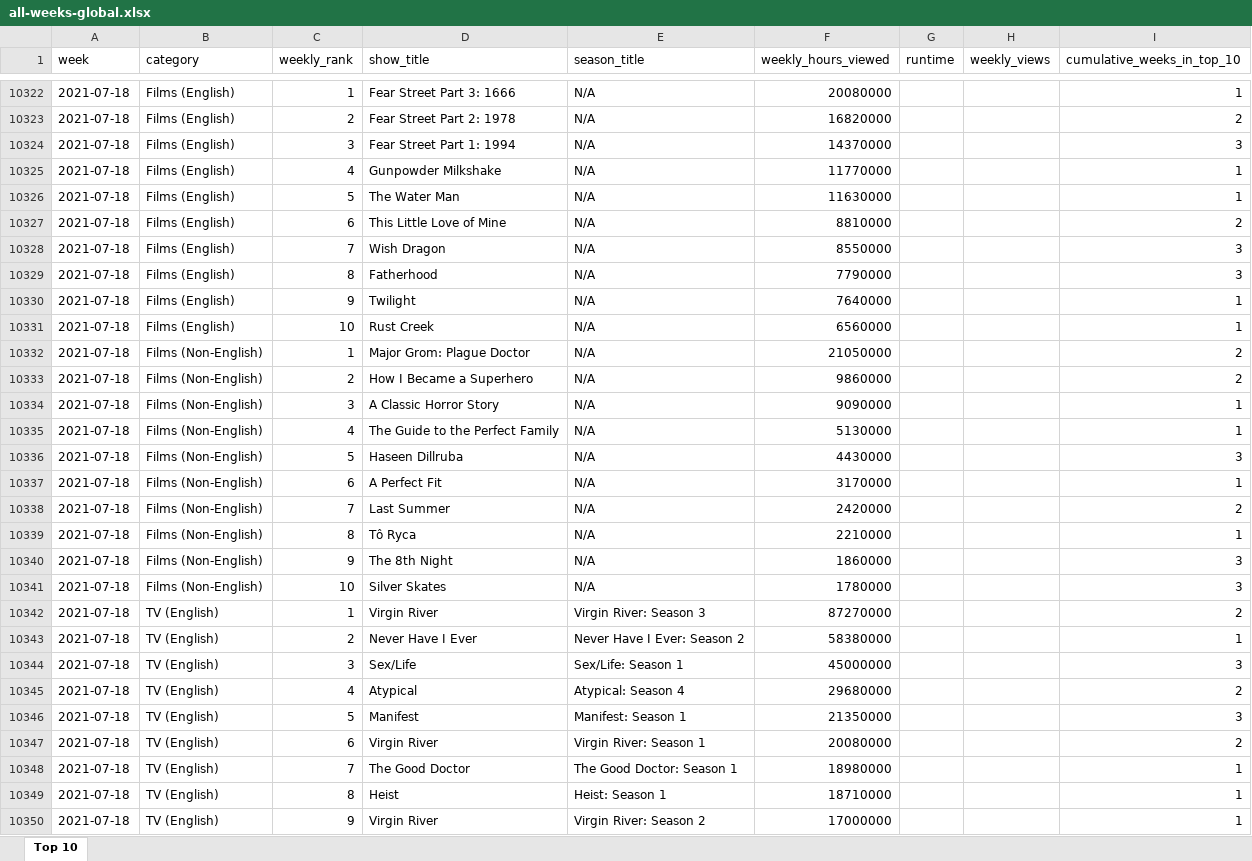
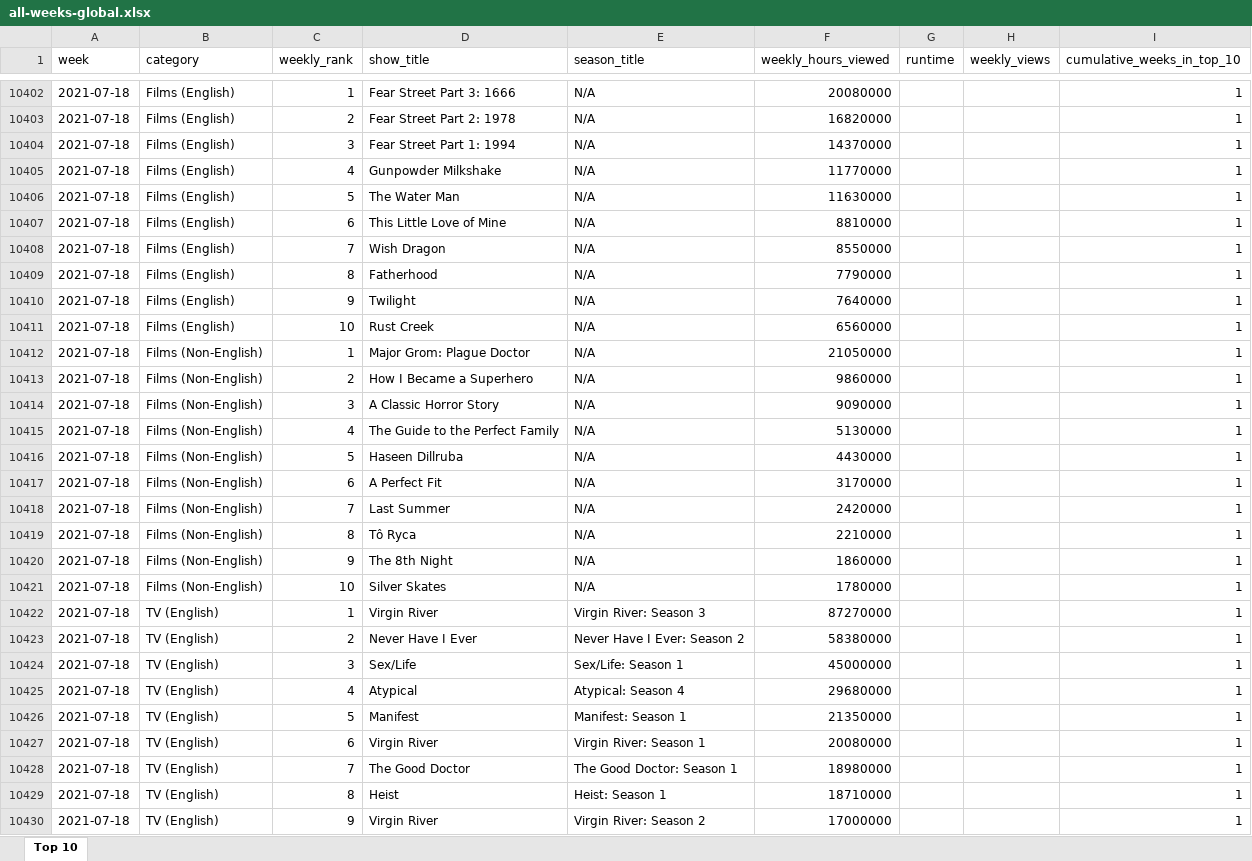
Before and after one commit to lerocha/netflixdb, an Excel workbook: src/main/resources/reports/all-weeks-global.xlsx, sheet Top 10, drawn as a sheet; only a part is shown, gaps mark what is left out; values as stored, in another font and other column widths than the file's, no borders; addresses are those after the commit; the diff covers the shown part only; the diff names each change by its address in the sheet, - before the commit and + after, or states it on an @@ line.

```diff
--- a/src/main/resources/reports/all-weeks-global.xlsx (sheet Top 10)
+++ b/src/main/resources/reports/all-weeks-global.xlsx (sheet Top 10)
-I10403 (cumulative_weeks_in_top_10): 2
+I10403 (cumulative_weeks_in_top_10): 1
-I10404 (cumulative_weeks_in_top_10): 3
+I10404 (cumulative_weeks_in_top_10): 1
-I10407 (cumulative_weeks_in_top_10): 2
+I10407 (cumulative_weeks_in_top_10): 1
-I10408:I10409 (cumulative_weeks_in_top_10): 3
+I10408:I10409 (cumulative_weeks_in_top_10): 1
-I10412:I10413 (cumulative_weeks_in_top_10): 2
+I10412:I10413 (cumulative_weeks_in_top_10): 1
-I10416 (cumulative_weeks_in_top_10): 3
+I10416 (cumulative_weeks_in_top_10): 1
-I10418 (cumulative_weeks_in_top_10): 2
+I10418 (cumulative_weeks_in_top_10): 1
-I10420:I10421 (cumulative_weeks_in_top_10): 3
+I10420:I10421 (cumulative_weeks_in_top_10): 1
-I10422 (cumulative_weeks_in_top_10): 2
+I10422 (cumulative_weeks_in_top_10): 1
-I10424 (cumulative_weeks_in_top_10): 3
+I10424 (cumulative_weeks_in_top_10): 1
-I10425 (cumulative_weeks_in_top_10): 2
+I10425 (cumulative_weeks_in_top_10): 1
-I10426 (cumulative_weeks_in_top_10): 3
+I10426 (cumulative_weeks_in_top_10): 1
-I10427 (cumulative_weeks_in_top_10): 2
+I10427 (cumulative_weeks_in_top_10): 1
```
Also changed, not shown: 80 added rows, 80 removed rows and 121 edited cells elsewhere in this sheet.
